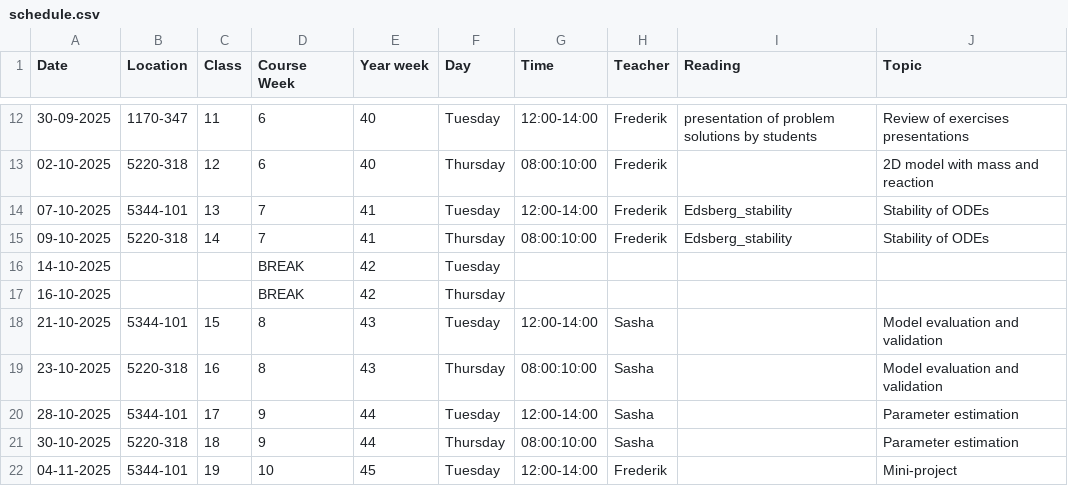
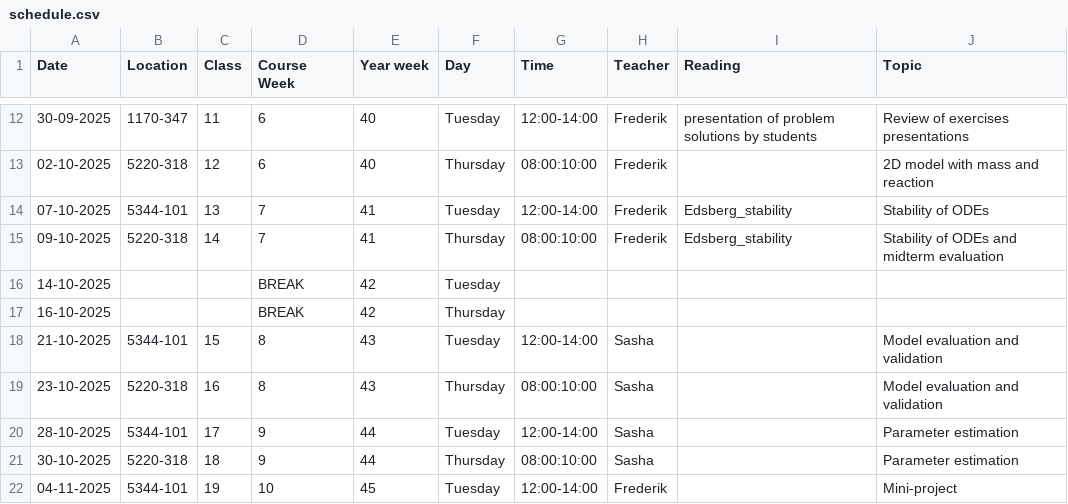
Before and after one commit to AU-BCE-EE/course-modelling-2025, a CSV file: schedule.csv, drawn as a sheet; only a part is shown, gaps mark what is left out.

Commit message:
add eval

```diff
--- a/schedule.csv
+++ b/schedule.csv
@@ -14,3 +14,3 @@ Date,Location,Class,Course Week,Year week,Day,Time,Teacher,Reading,Topic
 07-10-2025,5344-101,13,7,41,Tuesday,12:00-14:00,Frederik,Edsberg_stability,Stability of ODEs
-09-10-2025,5220-318,14,7,41,Thursday,08:00:10:00,Frederik,Edsberg_stability,Stability of ODEs
+09-10-2025,5220-318,14,7,41,Thursday,08:00:10:00,Frederik,Edsberg_stability,Stability of ODEs and midterm evaluation
 14-10-2025,,,BREAK,42,Tuesday,,,,
```
